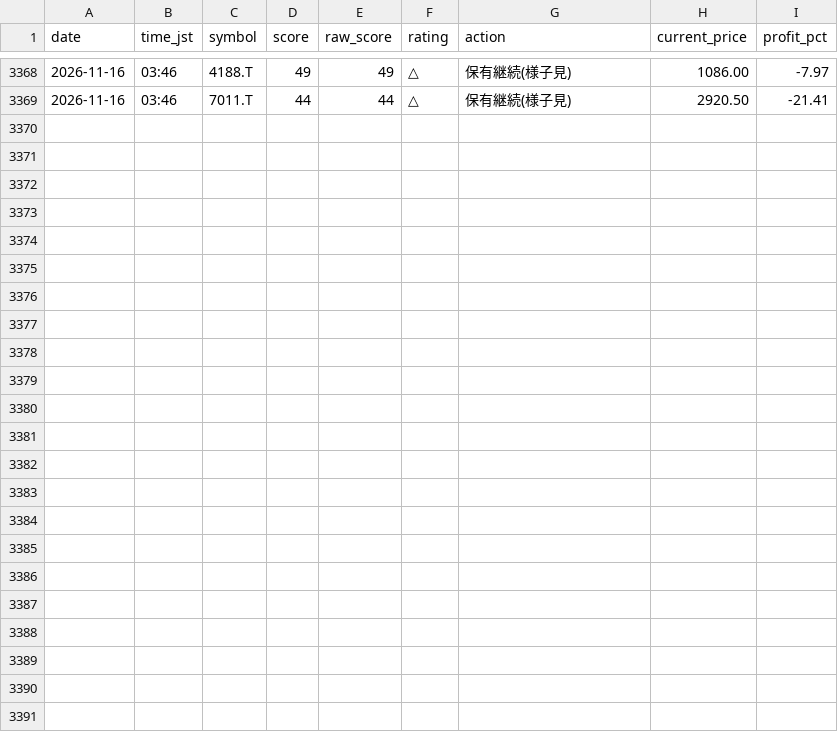
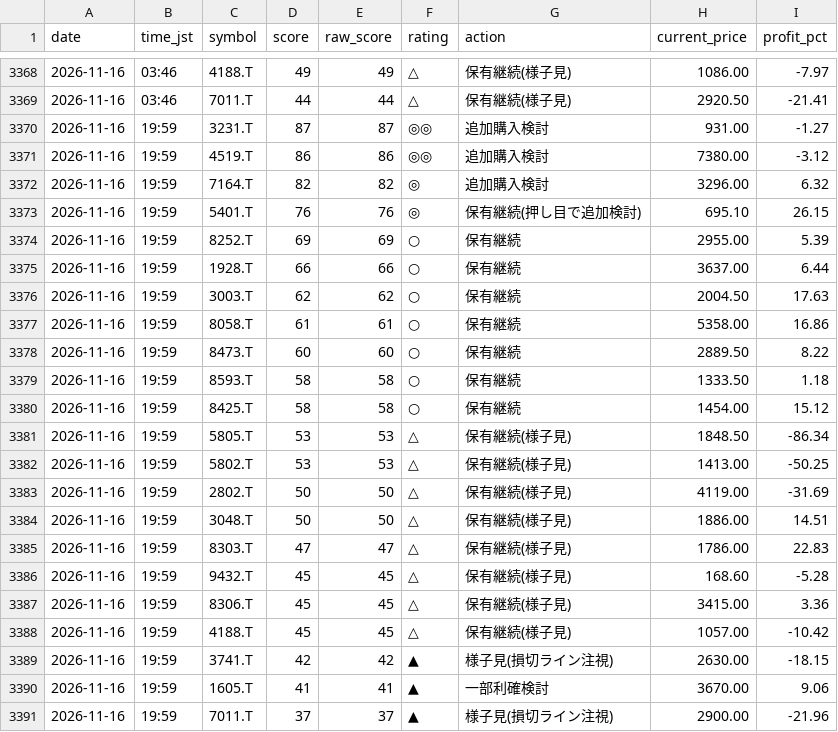
Before and after one commit to Maruko27o/stock-portfolio-analyzer, a CSV file: data/judgment_log.csv, drawn as a sheet; only a part is shown, gaps mark what is left out.

```diff
--- a/data/judgment_log.csv
+++ b/data/judgment_log.csv
@@ -3369 +3369,23 @@ date,time_jst,symbol,score,raw_score,rating,action,current_price,profit_pct
 2026-11-16,03:46,7011.T,44,44,△,保有継続(様子見),2920.50,-21.41
+2026-11-16,19:59,3231.T,87,87,◎◎,追加購入検討,931.00,-1.27
+2026-11-16,19:59,4519.T,86,86,◎◎,追加購入検討,7380.00,-3.12
+2026-11-16,19:59,7164.T,82,82,◎,追加購入検討,3296.00,6.32
+2026-11-16,19:59,5401.T,76,76,◎,保有継続(押し目で追加検討),695.10,26.15
+2026-11-16,19:59,8252.T,69,69,○,保有継続,2955.00,5.39
+2026-11-16,19:59,1928.T,66,66,○,保有継続,3637.00,6.44
+2026-11-16,19:59,3003.T,62,62,○,保有継続,2004.50,17.63
+2026-11-16,19:59,8058.T,61,61,○,保有継続,5358.00,16.86
+2026-11-16,19:59,8473.T,60,60,○,保有継続,2889.50,8.22
+2026-11-16,19:59,8593.T,58,58,○,保有継続,1333.50,1.18
+2026-11-16,19:59,8425.T,58,58,○,保有継続,1454.00,15.12
+2026-11-16,19:59,5805.T,53,53,△,保有継続(様子見),1848.50,-86.34
+2026-11-16,19:59,5802.T,53,53,△,保有継続(様子見),1413.00,-50.25
+2026-11-16,19:59,2802.T,50,50,△,保有継続(様子見),4119.00,-31.69
+2026-11-16,19:59,3048.T,50,50,△,保有継続(様子見),1886.00,14.51
+2026-11-16,19:59,8303.T,47,47,△,保有継続(様子見),1786.00,22.83
+2026-11-16,19:59,9432.T,45,45,△,保有継続(様子見),168.60,-5.28
+2026-11-16,19:59,8306.T,45,45,△,保有継続(様子見),3415.00,3.36
+2026-11-16,19:59,4188.T,45,45,△,保有継続(様子見),1057.00,-10.42
+2026-11-16,19:59,3741.T,42,42,▲,様子見(損切ライン注視),2630.00,-18.15
+2026-11-16,19:59,1605.T,41,41,▲,一部利確検討,3670.00,9.06
+2026-11-16,19:59,7011.T,37,37,▲,様子見(損切ライン注視),2900.00,-21.96
```
Also changed, not shown: data/subscore_log.csv.
